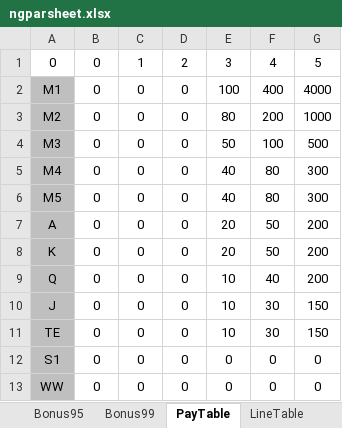
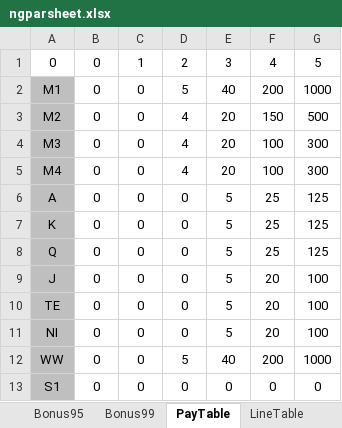
Before and after one commit to a4w94/Slot, an Excel workbook: LineGame/FireShip/parsheet/ngparsheet.xlsx, sheet PayTable, drawn as a sheet; values as stored, in another font and other column widths than the file's, no borders; removed rows and columns are numbered as before the commit, all else as after; the diff names each change by its address in the sheet, - before the commit and + after, or states it on an @@ line.

```diff
--- a/LineGame/FireShip/parsheet/ngparsheet.xlsx (sheet PayTable)
+++ b/LineGame/FireShip/parsheet/ngparsheet.xlsx (sheet PayTable)
-D2: 0
+D2: 5
-E2: 100
+E2: 40
-F2: 400
+F2: 200
-G2: 4000
+G2: 1000
-D3:D5: 0
+D3:D5: 4
-E3: 80
+E3: 20
-F3: 200
+F3: 150
-G3: 1000
+G3: 500
-E4: 50
+E4: 20
-G4: 500
+G4: 300
-E5: 40
+E5: 20
-F5: 80
+F5: 100
-row 6: M5 | 0 | 0 | 0 | 40 | 80 | 300
-E6:E7: 20
+E6:E7: 5
-F6:F7: 50
+F6:F7: 25
-G6:G8: 200
+G6:G8: 125
-E8:E10: 10
+E8:E10: 5
-F8: 40
+F8: 25
-F9:F10: 30
+F9:F10: 20
-G9:G10: 150
+G9:G10: 100
+row 11: NI | 0 | 0 | 0 | 5 | 20 | 100
+row 12: WW | 0 | 0 | 5 | 40 | 200 | 1000
-row 13: WW | 0 | 0 | 0 | 0 | 0 | 0
```
Also changed, not shown: other sheet tabs, formulas that keep their value, LineGame/FireShip/parsheet/fgparsheet.xlsx, LineGame/FireShip/parsheet/火燒連環船.xlsx, 12 other files.
